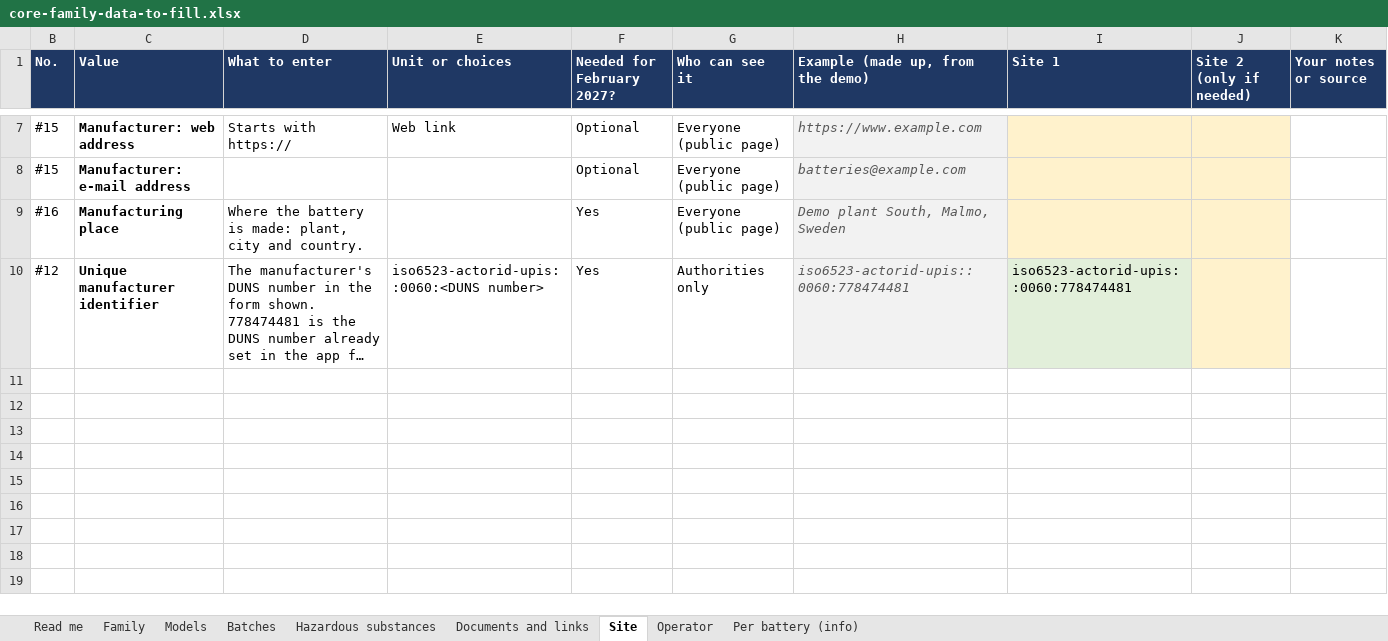
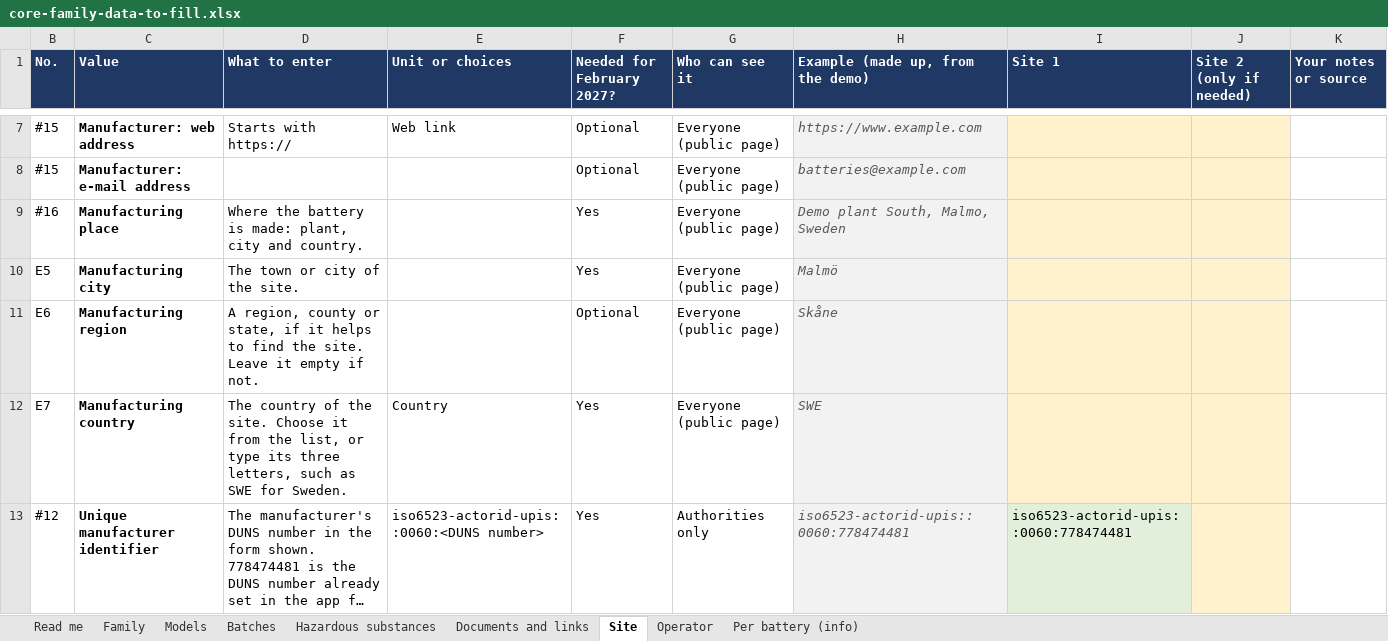
Before and after one commit to kalharakeh/BatteryPassDataModel, an Excel workbook: web/Dpp/Loading/Workbooks/core-family-data-to-fill.xlsx, sheet Site, drawn as a sheet; only a part is shown, gaps mark what is left out; long unchanged cells end in …; values as stored, in another font and other column widths than the file's, no borders; the diff names each change by its address in the sheet, - before the commit and + after, or states it on an @@ line.

```diff
--- a/web/Dpp/Loading/Workbooks/core-family-data-to-fill.xlsx (sheet Site)
+++ b/web/Dpp/Loading/Workbooks/core-family-data-to-fill.xlsx (sheet Site)
+row 10: E5 | Manufacturing city | The town or city of the site. |  | Yes | Everyone (public page) | Malmö
+row 11: E6 | Manufacturing region | A region, county or state, if it helps to find the site. Leave it empty if not. |  | Optional | Everyone (public page) | Skåne
+row 12: E7 | Manufacturing country | The country of the site. Choose it from the list, or type its three letters, such as SWE for Sweden. | Country | Yes | Everyone (public page) | SWE
```
Also changed, not shown: hidden cells, 27 other files.
